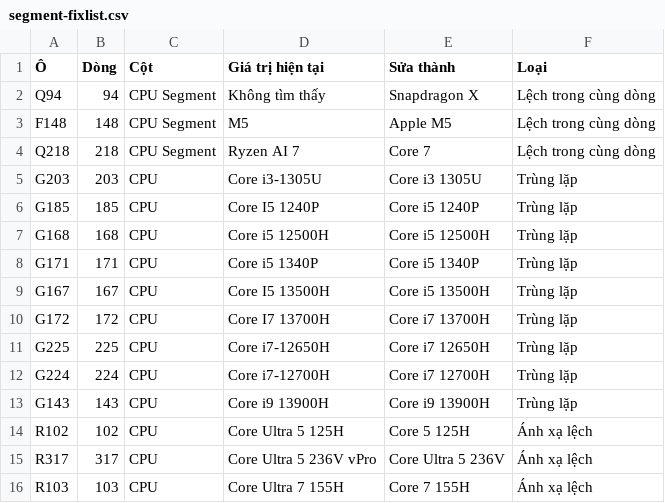
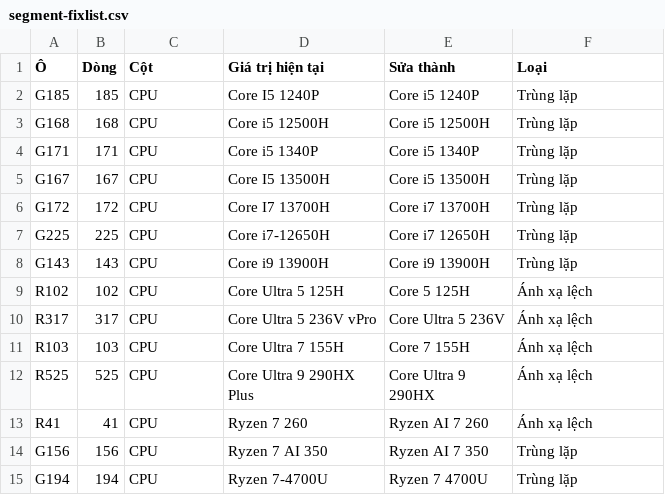
Before and after one commit to hoangphuc1809-source/MBW-Scrape-number, a CSV file: segment-audit/segment-fixlist.csv, drawn as a sheet; only a part is shown; the shorter side is filled out with more unchanged rows; the diff names each change by its address in the sheet, - before the commit and + after, or states it on an @@ line.

```diff
--- a/segment-audit/segment-fixlist.csv
+++ b/segment-audit/segment-fixlist.csv
-row 2: Q94 | 94 | CPU Segment | Không tìm thấy | Snapdragon X | Lệch trong cùng dòng
-row 3: F148 | 148 | CPU Segment | M5 | Apple M5 | Lệch trong cùng dòng
-row 4: Q218 | 218 | CPU Segment | Ryzen AI 7 | Core 7 | Lệch trong cùng dòng
-row 5: G203 | 203 | CPU | Core i3-1305U | Core i3 1305U | Trùng lặp
-row 12: G224 | 224 | CPU | Core i7-12700H | Core i7 12700H | Trùng lặp
```
Also changed, not shown: segment-audit/segment-audit.csv, segment-audit/segment-normalized.csv, 1 other file.
